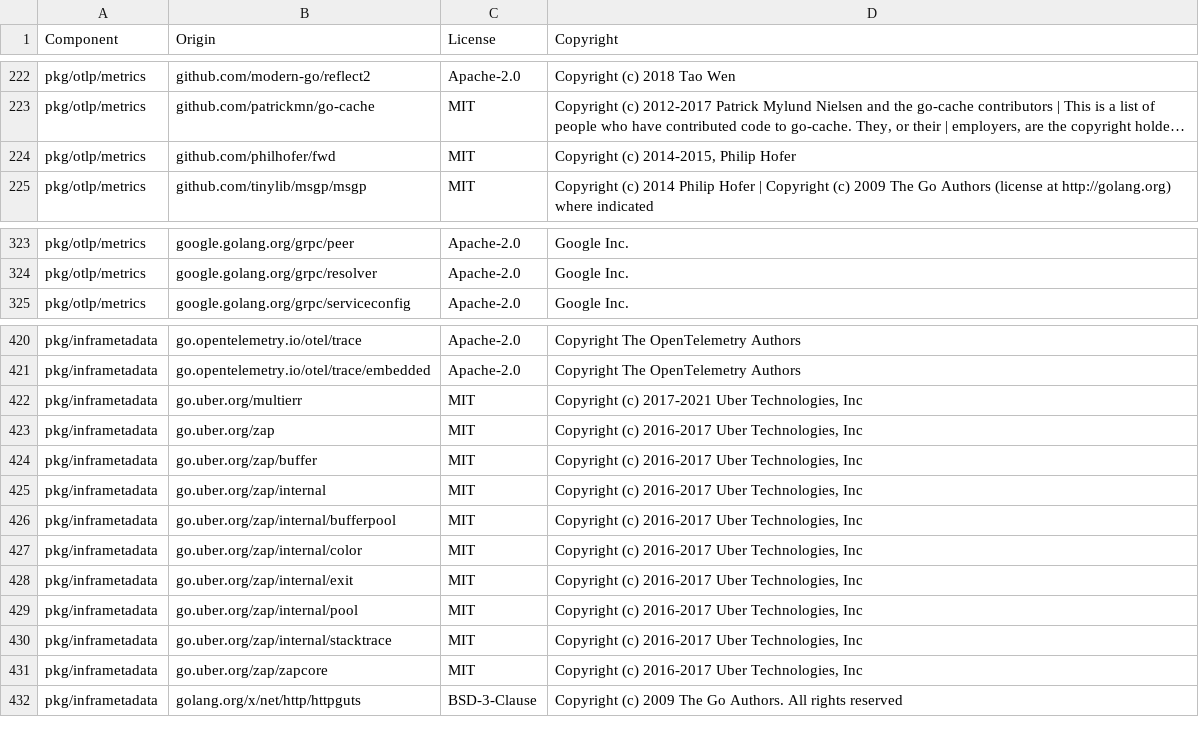
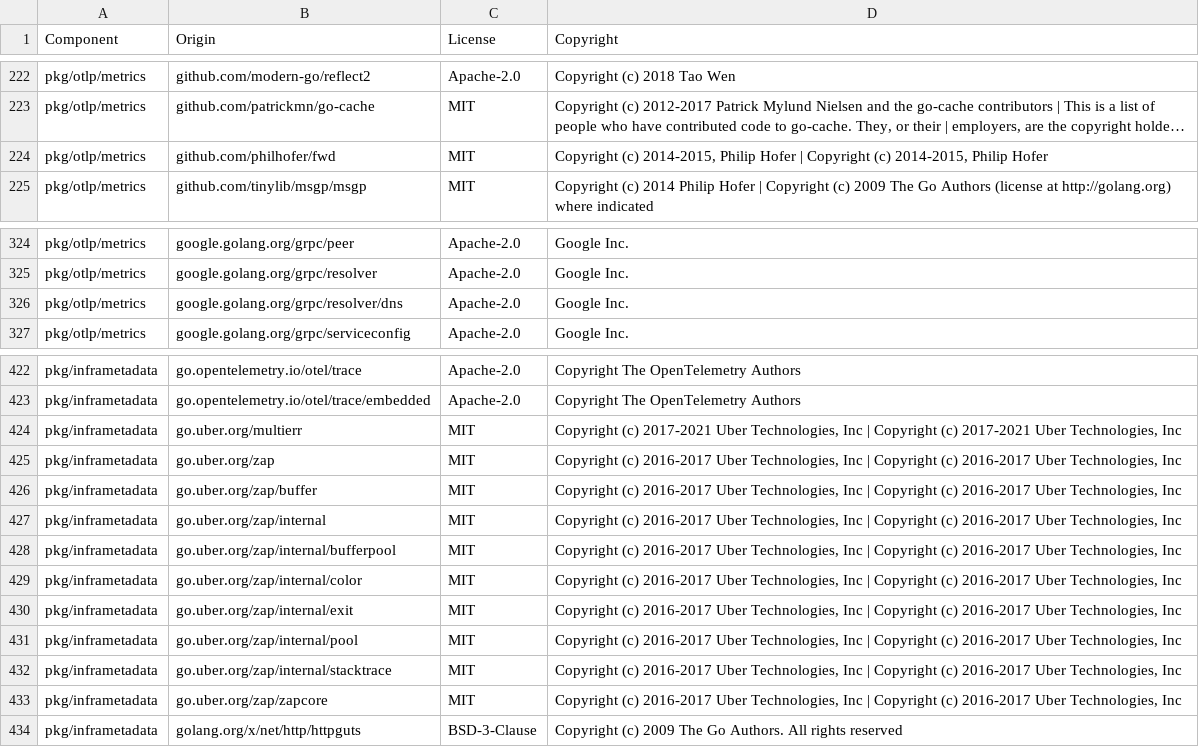
Before and after one commit to DataDog/opentelemetry-mapping-go, a CSV file: LICENSE-3rdparty.csv, drawn as a sheet; only a part is shown, gaps mark what is left out; long unchanged cells end in …; addresses are those after the commit; the diff covers the shown part only; the diff names each change by its address in the sheet, - before the commit and + after, or states it on an @@ line.

```diff
--- a/LICENSE-3rdparty.csv
+++ b/LICENSE-3rdparty.csv
-D224 (Copyright): …Philip Hofer
+D224 (Copyright): …Philip Hofer | Copyright (c) 2014-2015, Philip Hofer
+row 326: pkg/otlp/metrics | google.golang.org/grpc/resolver/dns | Apache-2.0 | Google Inc.
-D424 (Copyright): …Technologies, Inc
+D424 (Copyright): …Technologies, Inc | Copyright (c) 2017-2021 Uber Technologies, Inc
-D425:D433 (Copyright): …Technologies, Inc
+D425:D433 (Copyright): …Technologies, Inc | Copyright (c) 2016-2017 Uber Technologies, Inc
```
Also changed, not shown: 1 added row and 20 edited cells elsewhere in this file, 1 other file.
